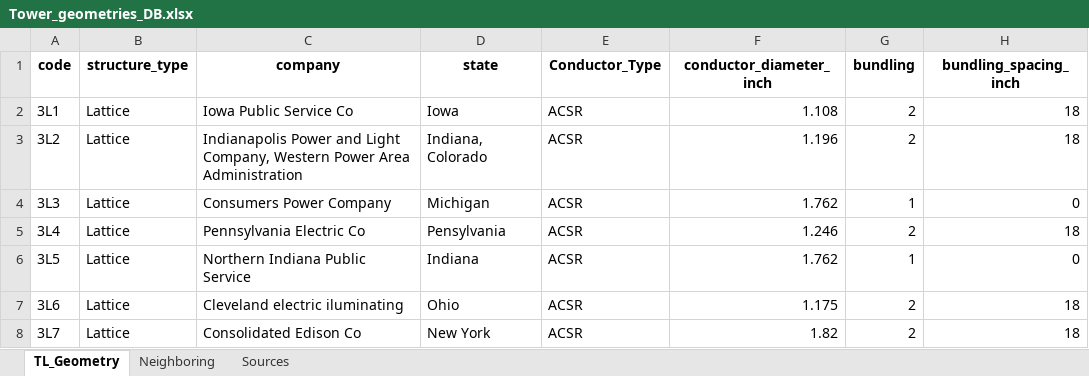
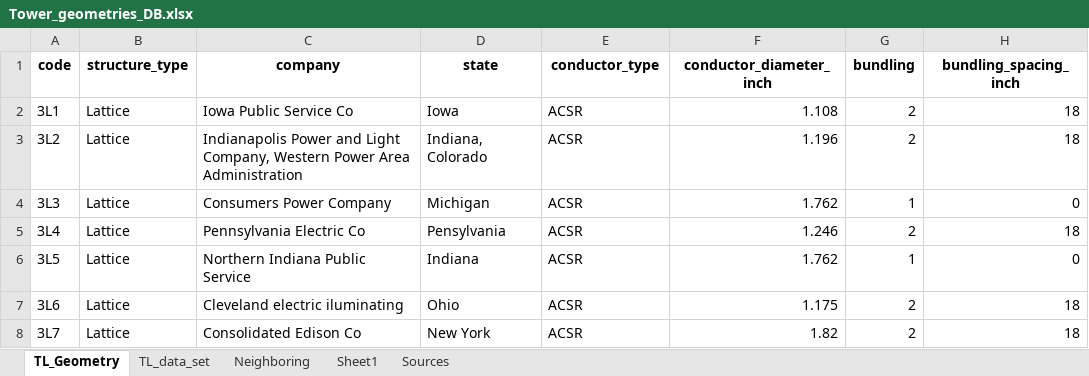
Before and after one commit to SebastianManriqueM/TL_parameter_computation, an Excel workbook: Tower_geometries_DB.xlsx, sheet TL_Geometry, drawn as a sheet; only a part is shown; values as stored, in another font and other column widths than the file's, no borders; the diff names each change by its address in the sheet, - before the commit and + after, or states it on an @@ line.

```diff
--- a/Tower_geometries_DB.xlsx (sheet TL_Geometry)
+++ b/Tower_geometries_DB.xlsx (sheet TL_Geometry)
+sheet tab: TL_data_set
+sheet tab: Sheet1
-E1: Conductor_Type
+E1: conductor_type
```
Also changed, not shown: sheet Neighboring, charts or pictures, 1 other file.
